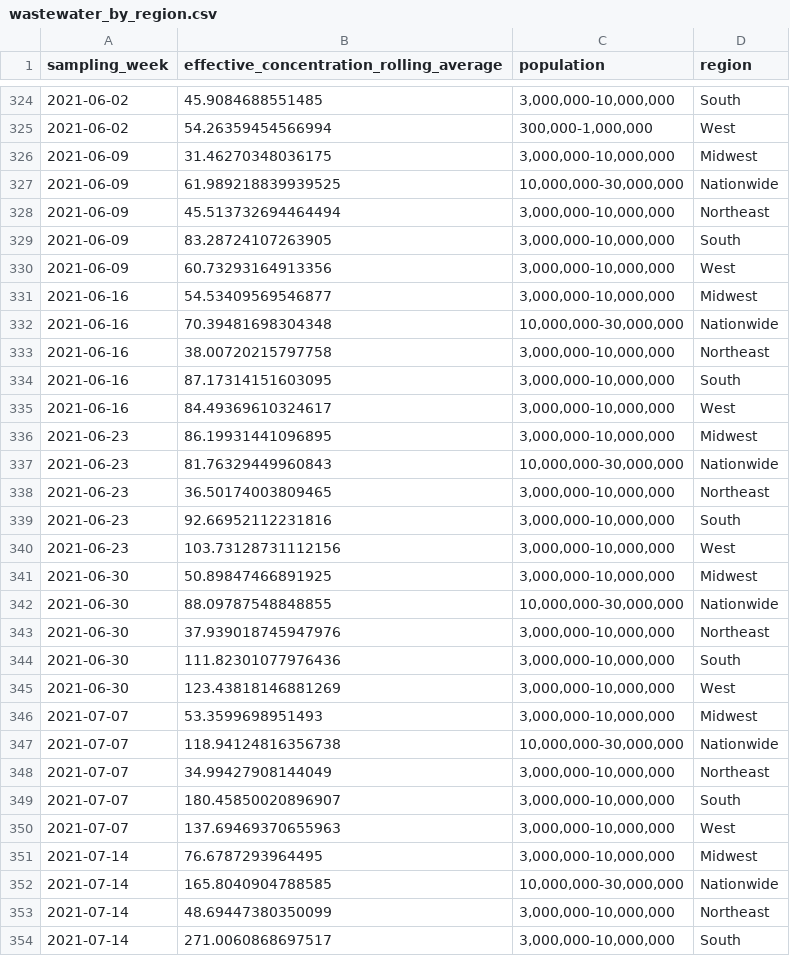
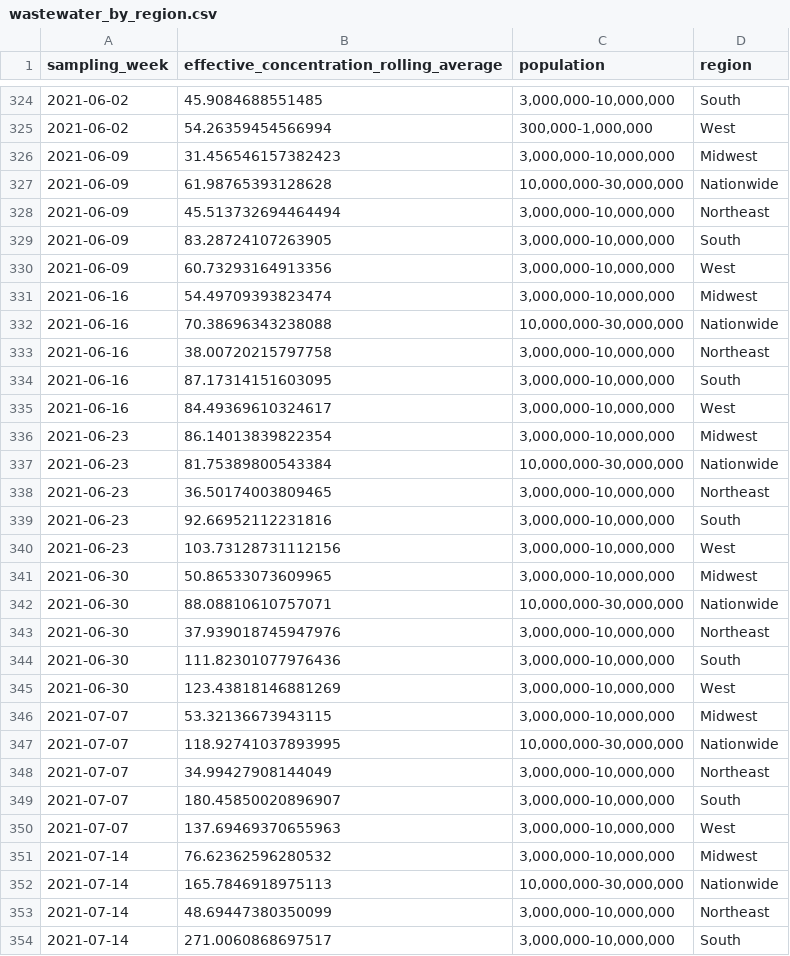
Before and after one commit to biobotanalytics/covid19-wastewater-data, a CSV file: wastewater_by_region.csv, drawn as a sheet; only a part is shown, gaps mark what is left out; the diff covers the shown part only.

```diff
--- a/wastewater_by_region.csv
+++ b/wastewater_by_region.csv
@@ -325,4 +325,4 @@ sampling_week,effective_concentration_rolling_average,population,region
 2021-06-02,54.26359454566994,"300,000-1,000,000",West
-2021-06-09,31.46270348036175,"3,000,000-10,000,000",Midwest
-2021-06-09,61.989218839939525,"10,000,000-30,000,000",Nationwide
+2021-06-09,31.456546157382423,"3,000,000-10,000,000",Midwest
+2021-06-09,61.98765393128628,"10,000,000-30,000,000",Nationwide
 2021-06-09,45.513732694464494,"3,000,000-10,000,000",Northeast
@@ -330,4 +330,4 @@ sampling_week,effective_concentration_rolling_average,population,region
 2021-06-09,60.73293164913356,"3,000,000-10,000,000",West
-2021-06-16,54.53409569546877,"3,000,000-10,000,000",Midwest
-2021-06-16,70.39481698304348,"10,000,000-30,000,000",Nationwide
+2021-06-16,54.49709393823474,"3,000,000-10,000,000",Midwest
+2021-06-16,70.38696343238088,"10,000,000-30,000,000",Nationwide
 2021-06-16,38.00720215797758,"3,000,000-10,000,000",Northeast
@@ -335,4 +335,4 @@ sampling_week,effective_concentration_rolling_average,population,region
 2021-06-16,84.49369610324617,"3,000,000-10,000,000",West
-2021-06-23,86.19931441096895,"3,000,000-10,000,000",Midwest
-2021-06-23,81.76329449960843,"10,000,000-30,000,000",Nationwide
+2021-06-23,86.14013839822354,"3,000,000-10,000,000",Midwest
+2021-06-23,81.75389800543384,"10,000,000-30,000,000",Nationwide
 2021-06-23,36.50174003809465,"3,000,000-10,000,000",Northeast
@@ -340,4 +340,4 @@ sampling_week,effective_concentration_rolling_average,population,region
 2021-06-23,103.73128731112156,"3,000,000-10,000,000",West
-2021-06-30,50.89847466891925,"3,000,000-10,000,000",Midwest
-2021-06-30,88.09787548848855,"10,000,000-30,000,000",Nationwide
+2021-06-30,50.86533073609965,"3,000,000-10,000,000",Midwest
+2021-06-30,88.08810610757071,"10,000,000-30,000,000",Nationwide
 2021-06-30,37.939018745947976,"3,000,000-10,000,000",Northeast
@@ -345,4 +345,4 @@ sampling_week,effective_concentration_rolling_average,population,region
 2021-06-30,123.43818146881269,"3,000,000-10,000,000",West
-2021-07-07,53.3599698951493,"3,000,000-10,000,000",Midwest
-2021-07-07,118.94124816356738,"10,000,000-30,000,000",Nationwide
+2021-07-07,53.32136673943115,"3,000,000-10,000,000",Midwest
+2021-07-07,118.92741037893995,"10,000,000-30,000,000",Nationwide
 2021-07-07,34.99427908144049,"3,000,000-10,000,000",Northeast
@@ -350,4 +350,4 @@ sampling_week,effective_concentration_rolling_average,population,region
 2021-07-07,137.69469370655963,"3,000,000-10,000,000",West
-2021-07-14,76.6787293964495,"3,000,000-10,000,000",Midwest
-2021-07-14,165.8040904788585,"10,000,000-30,000,000",Nationwide
+2021-07-14,76.62362596280532,"3,000,000-10,000,000",Midwest
+2021-07-14,165.7846918975113,"10,000,000-30,000,000",Nationwide
 2021-07-14,48.69447380350099,"3,000,000-10,000,000",Northeast
```
Also changed, not shown: 1 added row and 24 edited cells elsewhere in this file, cases_by_region.csv, wastewater_by_county.csv.
